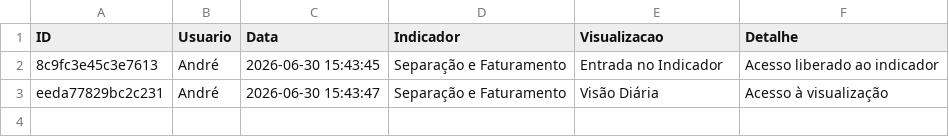
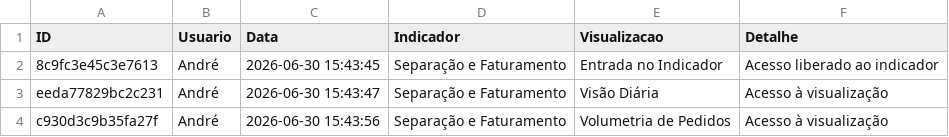
Before and after one commit to TorredaLogistica/dashboard-sla_separacao_faturamento, a CSV file: log_separacao_faturamento_acessos.csv, drawn as a sheet; the diff names each change by its address in the sheet, - before the commit and + after, or states it on an @@ line.

Commit message:
Registra acesso no indicador Separação e Faturamento

```diff
--- a/log_separacao_faturamento_acessos.csv
+++ b/log_separacao_faturamento_acessos.csv
+row 4: c930d3c9b35fa27f | André | 2026-06-30 15:43:56 | Separação e Faturamento | Volumetria de Pedidos | Acesso à visualização
```
